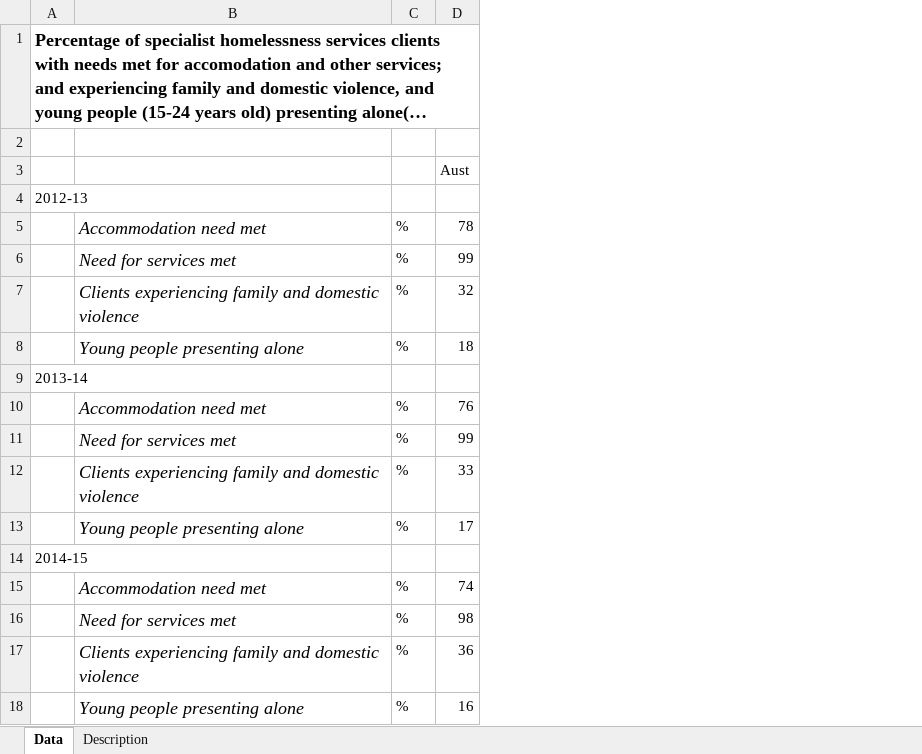
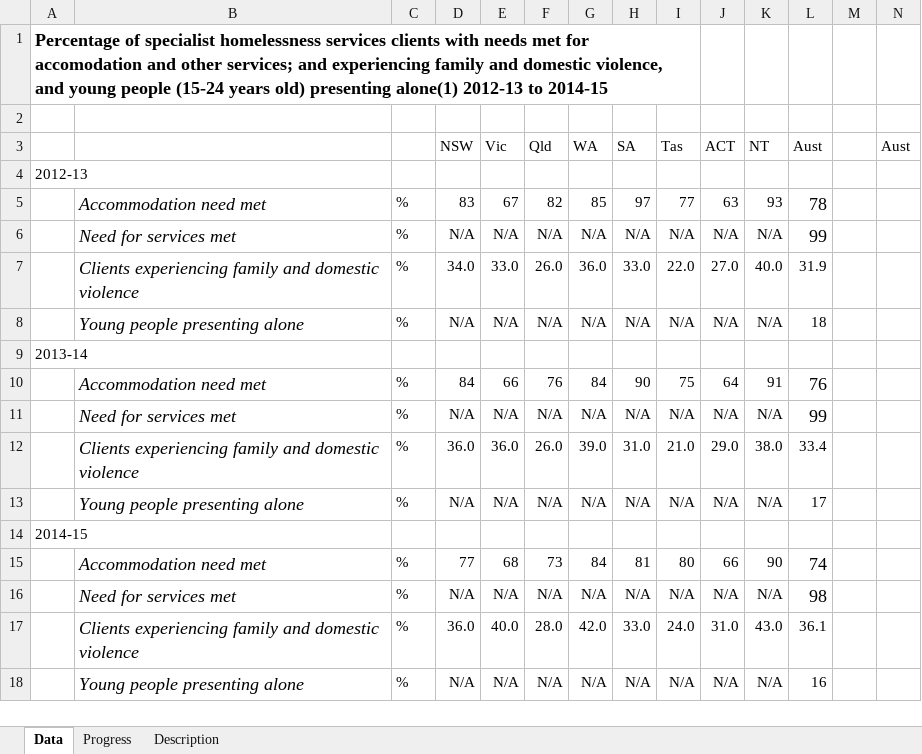
Before and after one commit to NICTA/openboard, an Excel workbook: dashboard_loader/housing_homelessness_npa_uploader/housing_homelessness_npa.xlsx, sheet Data, drawn as a sheet; long unchanged cells end in …; values as stored, in another font and other column widths than the file's, no borders; removed rows and columns are numbered as before the commit, all else as after; the diff names each change by its address in the sheet, - before the commit and + after, or states it on an @@ line.

Commit message:
Update source data and widget def for homelessness npa.  Uploader lagging.

```diff
--- a/dashboard_loader/housing_homelessness_npa_uploader/housing_homelessness_npa.xlsx (sheet Data)
+++ b/dashboard_loader/housing_homelessness_npa_uploader/housing_homelessness_npa.xlsx (sheet Data)
+sheet tab: Progress
+column D (NSW), rows 5-18: 83 | N/A | 34.0 | N/A |  | 84 | N/A | 36.0 | N/A |  | 77 | N/A | 36.0 | N/A
+column E (Vic), rows 5-18: 67 | N/A | 33.0 | N/A |  | 66 | N/A | 36.0 | N/A |  | 68 | N/A | 40.0 | N/A
+column F (Qld), rows 5-18: 82 | N/A | 26.0 | N/A |  | 76 | N/A | 26.0 | N/A |  | 73 | N/A | 28.0 | N/A
+column G (WA), rows 5-18: 85 | N/A | 36.0 | N/A |  | 84 | N/A | 39.0 | N/A |  | 84 | N/A | 42.0 | N/A
+column H (SA), rows 5-18: 97 | N/A | 33.0 | N/A |  | 90 | N/A | 31.0 | N/A |  | 81 | N/A | 33.0 | N/A
+column I (Tas), rows 5-18: 77 | N/A | 22.0 | N/A |  | 75 | N/A | 21.0 | N/A |  | 80 | N/A | 24.0 | N/A
+column J (ACT), rows 5-18: 63 | N/A | 27.0 | N/A |  | 64 | N/A | 29.0 | N/A |  | 66 | N/A | 31.0 | N/A
+column K (NT), rows 5-18: 93 | N/A | 40.0 | N/A |  | 91 | N/A | 38.0 | N/A |  | 90 | N/A | 43.0 | N/A
+column M, empty
+column N (Aust), empty
-A1:D1 merged
+A1:I1 merged
@@ L5:L6 text size: larger @@
-L7 (Aust): 32
+L7 (Aust): 31.9
@@ L10:L11 text size: larger @@
-L12 (Aust): 33
+L12 (Aust): 33.4
@@ L15:L16 text size: larger @@
-L17 (Aust): 36
+L17 (Aust): 36.1
```
Also changed, not shown: 1 other file.
